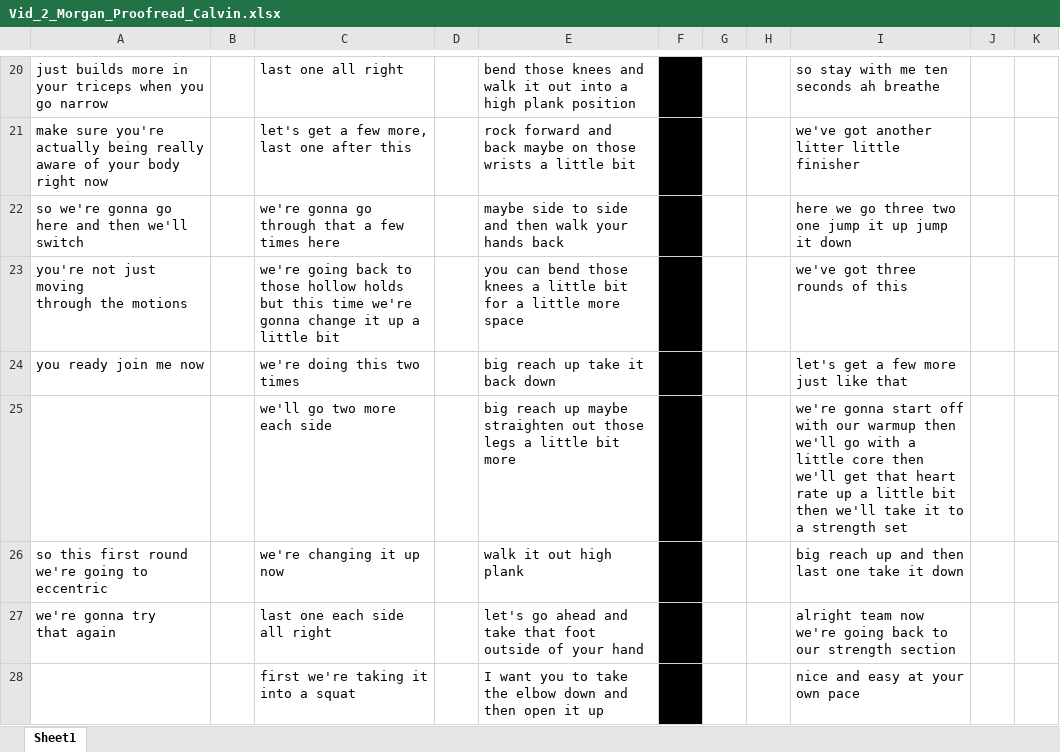
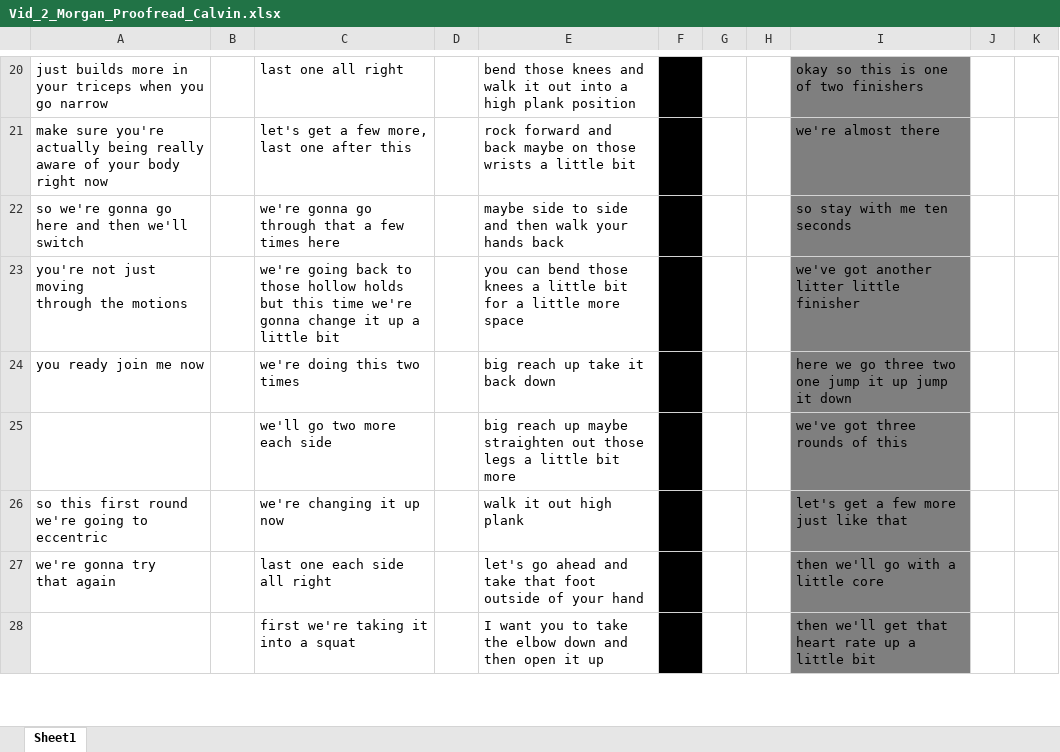
Before and after one commit to krrun16/AerobicTextReview, an Excel workbook: Classifications/Vid_2_Morgan_Proofread_Calvin.xlsx, sheet Sheet1, drawn as a sheet; only a part is shown, gaps mark what is left out; values as stored, in another font and other column widths than the file's, no borders; the diff covers the shown part only; the diff names each change by its address in the sheet, - before the commit and + after, or states it on an @@ line.

```diff
--- a/Classifications/Vid_2_Morgan_Proofread_Calvin.xlsx (sheet Sheet1)
+++ b/Classifications/Vid_2_Morgan_Proofread_Calvin.xlsx (sheet Sheet1)
-I20:I28 fill: none
+I20:I28 fill: #7F7F7F
-I20: so stay with me ten seconds ah breathe
+I20: okay so this is one of two finishers
-I21: we've got another litter little finisher
+I21: we're almost there
-I22: here we go three two one jump it up jump it down
+I22: so stay with me ten seconds
-I23: we've got three rounds of this
+I23: we've got another litter little finisher
-I24: let's get a few more just like that
+I24: here we go three two one jump it up jump it down
-I25: we're gonna start off with our warmup then we'll go with a little core then we'll get that heart rate up a little bit then we'll take it to a strength set
+I25: we've got three rounds of this
-I26: big reach up and then last one take it down
+I26: let's get a few more just like that
-I27: alright team now we're going back to our strength section
+I27: then we'll go with a little core
-I28: nice and easy at your own pace
+I28: then we'll get that heart rate up a little bit
```
Also changed, not shown: 38 edited cells and cell formats elsewhere in this sheet, Classifications/Vid_1_Morgan_Proofread_Calvin.xlsx, Classifications/Vid_3_Morgan_Proofread_Calvin.xlsx, 2 other files.
